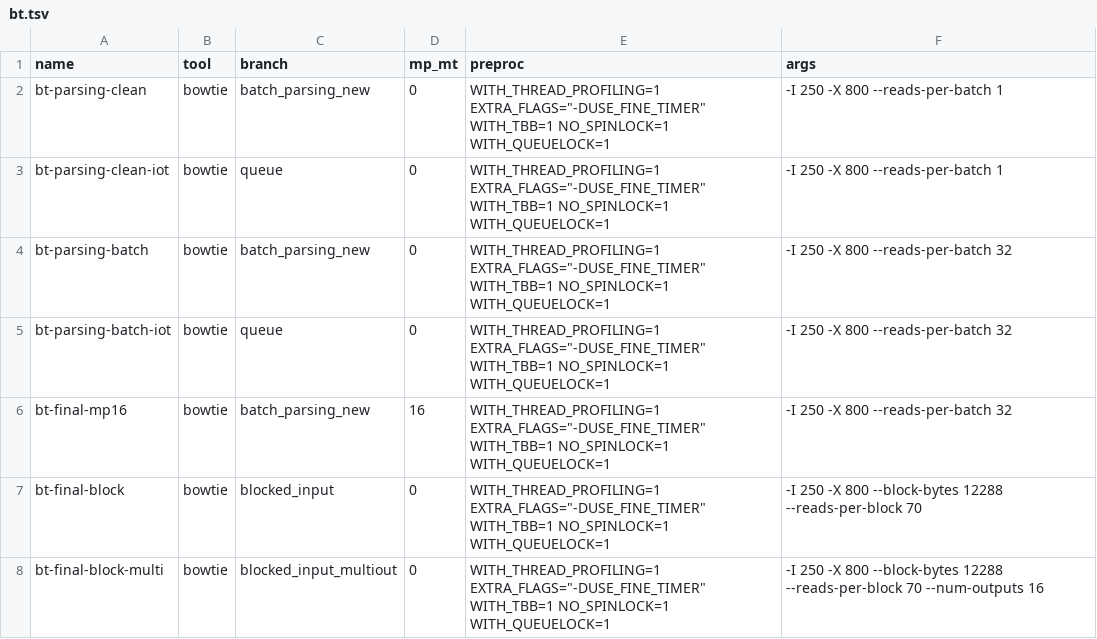
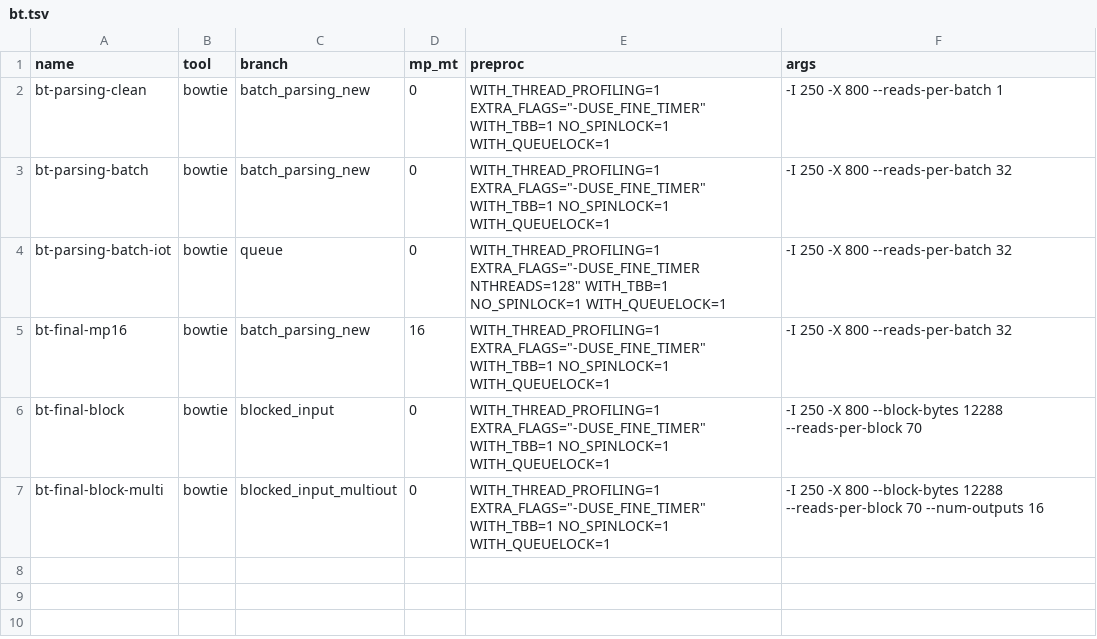
Before and after one commit to BenLangmead/bowtie-scaling, a TSV file: thread_scaling/scripts/bt.tsv, drawn as a sheet.

Commit message:
remove clean-iot

```diff
--- a/thread_scaling/scripts/bt.tsv
+++ b/thread_scaling/scripts/bt.tsv
@@ -2,5 +2,4 @@ name	tool	branch	mp_mt	preproc	args
 bt-parsing-clean	bowtie	batch_parsing_new	0	WITH_THREAD_PROFILING=1 EXTRA_FLAGS="-DUSE_FINE_TIMER" WITH_TBB=1 NO_SPINLOCK=1 WITH_QUEUELOCK=1	-I 250 -X 800 --reads-per-batch 1
-bt-parsing-clean-iot	bowtie	queue	0	WITH_THREAD_PROFILING=1 EXTRA_FLAGS="-DUSE_FINE_TIMER" WITH_TBB=1 NO_SPINLOCK=1 WITH_QUEUELOCK=1	-I 250 -X 800 --reads-per-batch 1
 bt-parsing-batch	bowtie	batch_parsing_new	0	WITH_THREAD_PROFILING=1 EXTRA_FLAGS="-DUSE_FINE_TIMER" WITH_TBB=1 NO_SPINLOCK=1 WITH_QUEUELOCK=1	-I 250 -X 800 --reads-per-batch 32
-bt-parsing-batch-iot	bowtie	queue	0	WITH_THREAD_PROFILING=1 EXTRA_FLAGS="-DUSE_FINE_TIMER" WITH_TBB=1 NO_SPINLOCK=1 WITH_QUEUELOCK=1	-I 250 -X 800 --reads-per-batch 32
+bt-parsing-batch-iot	bowtie	queue	0	WITH_THREAD_PROFILING=1 EXTRA_FLAGS="-DUSE_FINE_TIMER NTHREADS=128" WITH_TBB=1 NO_SPINLOCK=1 WITH_QUEUELOCK=1	-I 250 -X 800 --reads-per-batch 32
 bt-final-mp16	bowtie	batch_parsing_new	16	WITH_THREAD_PROFILING=1 EXTRA_FLAGS="-DUSE_FINE_TIMER" WITH_TBB=1 NO_SPINLOCK=1 WITH_QUEUELOCK=1	-I 250 -X 800 --reads-per-batch 32
```
